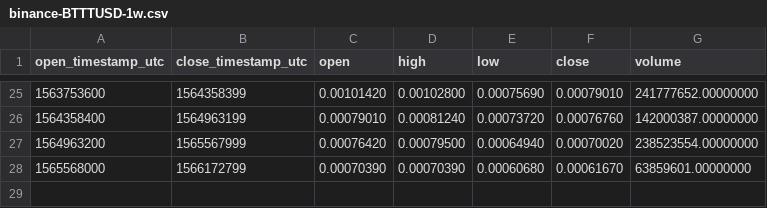
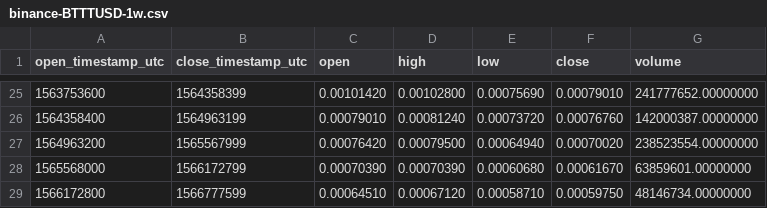
Before and after one commit to cryptobigbro/binance-BTTTUSD, a CSV file: binance-BTTTUSD-1w.csv, drawn as a sheet; only a part is shown, gaps mark what is left out.

```diff
--- a/binance-BTTTUSD-1w.csv
+++ b/binance-BTTTUSD-1w.csv
@@ -28 +28,2 @@ open_timestamp_utc,close_timestamp_utc,open,high,low,close,volume
 1565568000,1566172799,0.00070390,0.00070390,0.00060680,0.00061670,63859601.00000000
+1566172800,1566777599,0.00064510,0.00067120,0.00058710,0.00059750,48146734.00000000
```
Also changed, not shown: binance-BTTTUSD-1d.csv, binance-BTTTUSD-1h.csv.
